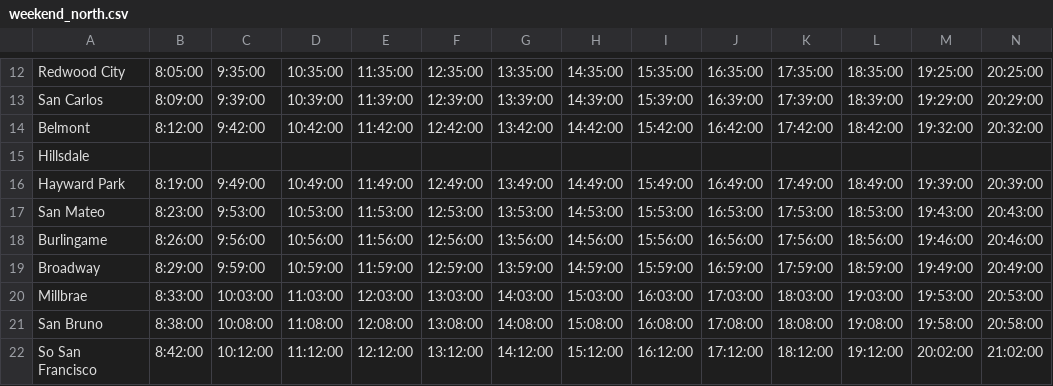
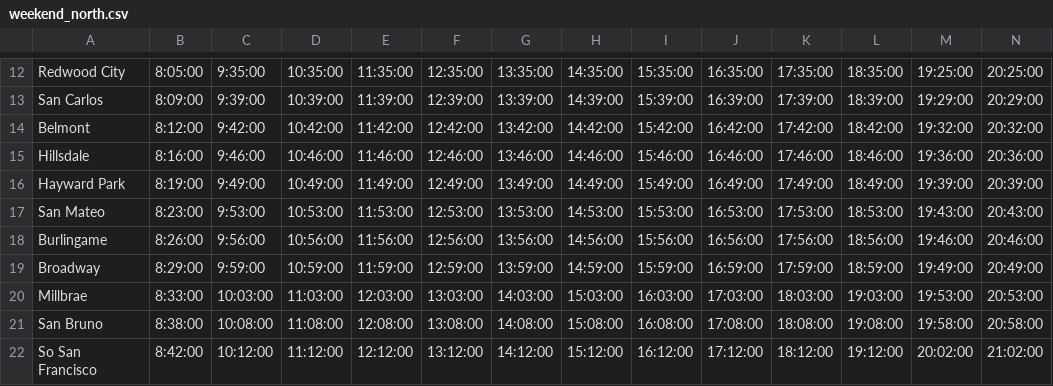
Before and after one commit to woodie/next-caltrain-pwa, a CSV file: data/weekend_north.csv, drawn as a sheet; only a part is shown, gaps mark what is left out; the diff covers the shown part only; the diff names each change by its address in the sheet, - before the commit and + after, or states it on an @@ line.

```diff
--- a/data/weekend_north.csv
+++ b/data/weekend_north.csv
-B15: (empty)
+B15: 8:16:00
-C15: (empty)
+C15: 9:46:00
-D15: (empty)
+D15: 10:46:00
-E15: (empty)
+E15: 11:46:00
-F15: (empty)
+F15: 12:46:00
-G15: (empty)
+G15: 13:46:00
-H15: (empty)
+H15: 14:46:00
-I15: (empty)
+I15: 15:46:00
-J15: (empty)
+J15: 16:46:00
-K15: (empty)
+K15: 17:46:00
-L15: (empty)
+L15: 18:46:00
-M15: (empty)
+M15: 19:36:00
-N15: (empty)
+N15: 20:36:00
```
Also changed, not shown: 3 edited cells elsewhere in this file, data/weekday_north.csv, data/weekday_south.csv, 2 other files.
